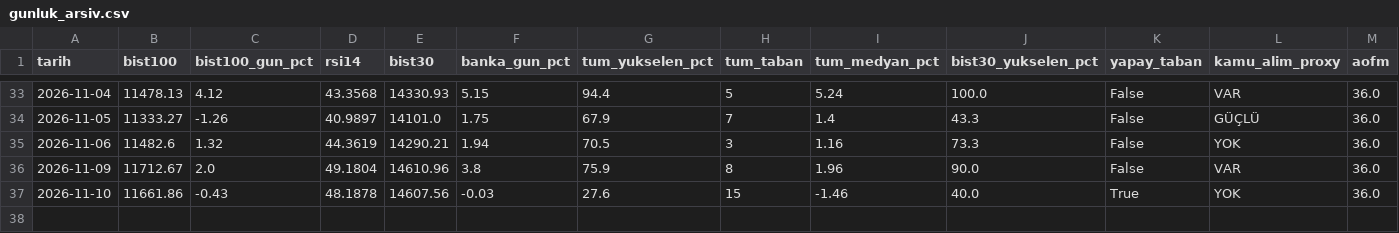
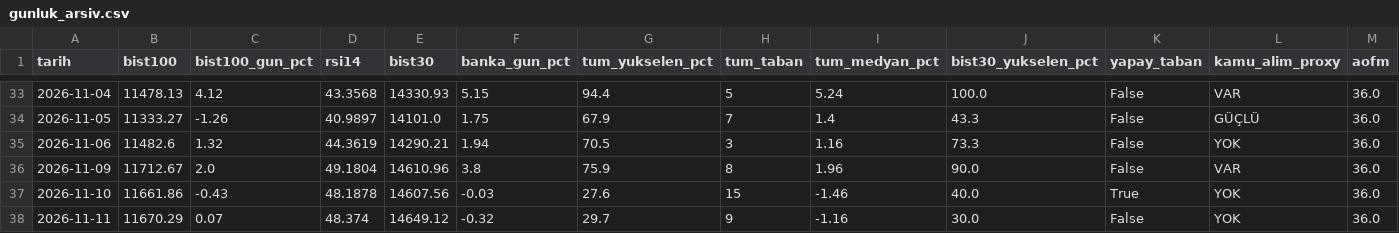
Before and after one commit to OrhanBoyali/bist-radar, a CSV file: output/gunluk_arsiv.csv, drawn as a sheet; only a part is shown, gaps mark what is left out; rows hold the shown columns only; the diff names each change by its address in the sheet, - before the commit and + after, or states it on an @@ line.

```diff
--- a/output/gunluk_arsiv.csv
+++ b/output/gunluk_arsiv.csv
+row 38: 2026-11-11 | 11670.29 | 0.07 | 48.374 | 14649.12 | -0.32 | 29.7 | 9 | -1.16 | 30.0 | False | YOK | 36.0
```
Also changed, not shown: 5 other files.
